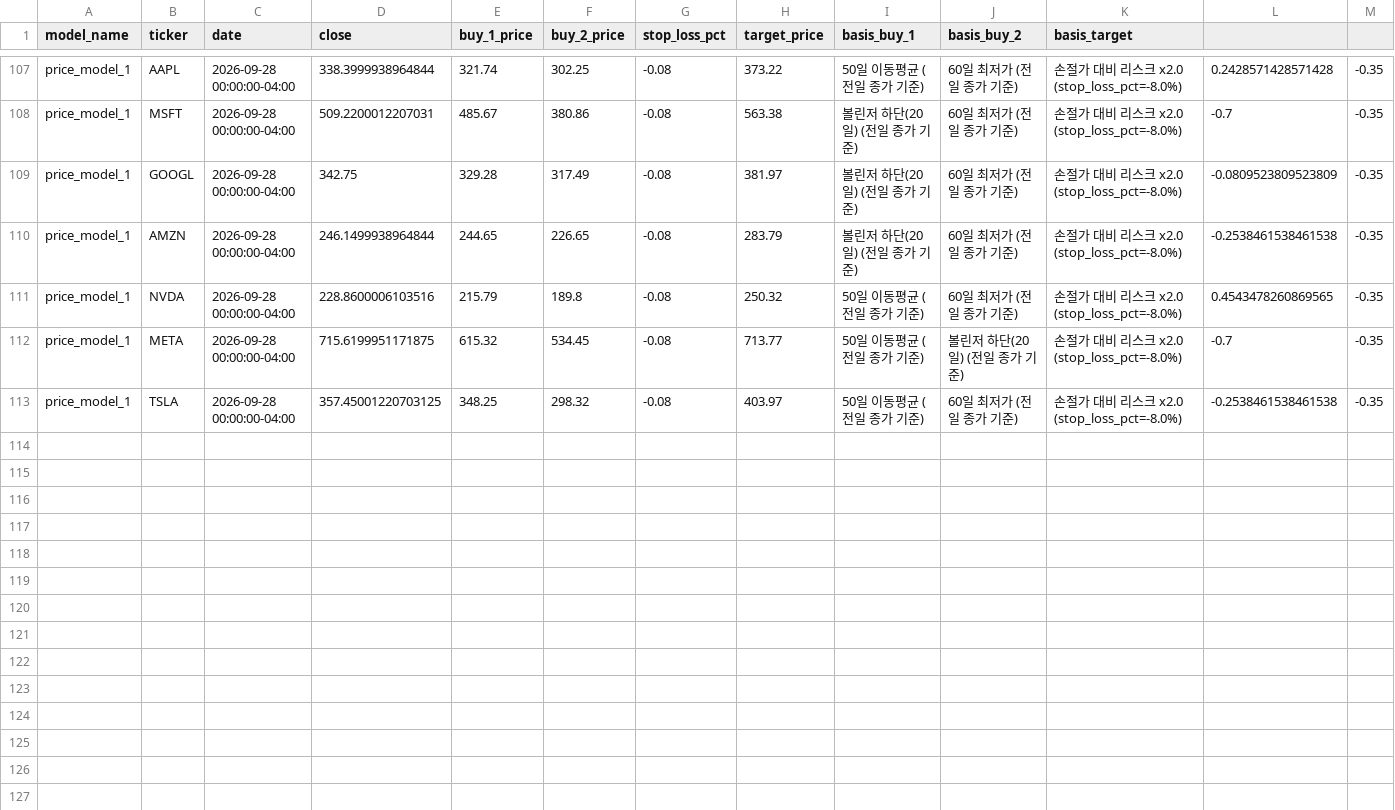
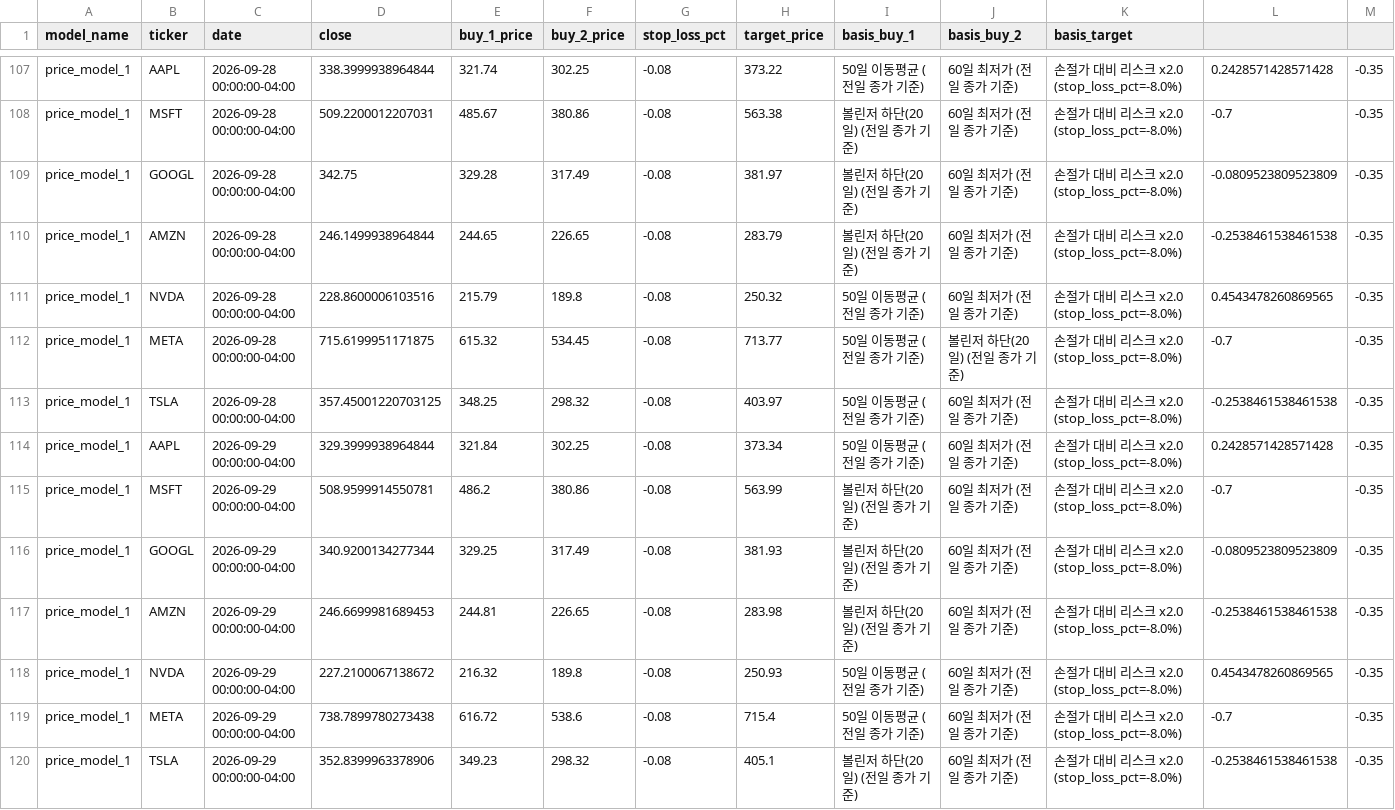
Before and after one commit to Hyunwoo-Ml/trading-strategy-lab, a CSV file: data/sw1/price_criteria/price_model_1/history.csv, drawn as a sheet; only a part is shown, gaps mark what is left out; rows hold the shown columns only; the diff names each change by its address in the sheet, - before the commit and + after, or states it on an @@ line.

```diff
--- a/data/sw1/price_criteria/price_model_1/history.csv
+++ b/data/sw1/price_criteria/price_model_1/history.csv
+row 114: price_model_1 | AAPL | 2026-09-29 00:00:00-04:00 | 329.3999938964844 | 321.84 | 302.25 | -0.08 | 373.34 | 50일 이동평균 (전일 종가 기준) | 60일 최저가 (전일 종가 기준) | 손절가 대비 리스크 x2.0 (stop_loss_pct=-8.0%) | 0.2428571428571428 | -0.35
+row 115: price_model_1 | MSFT | 2026-09-29 00:00:00-04:00 | 508.9599914550781 | 486.2 | 380.86 | -0.08 | 563.99 | 볼린저 하단(20일) (전일 종가 기준) | 60일 최저가 (전일 종가 기준) | 손절가 대비 리스크 x2.0 (stop_loss_pct=-8.0%) | -0.7 | -0.35
+row 116: price_model_1 | GOOGL | 2026-09-29 00:00:00-04:00 | 340.9200134277344 | 329.25 | 317.49 | -0.08 | 381.93 | 볼린저 하단(20일) (전일 종가 기준) | 60일 최저가 (전일 종가 기준) | 손절가 대비 리스크 x2.0 (stop_loss_pct=-8.0%) | -0.0809523809523809 | -0.35
+row 117: price_model_1 | AMZN | 2026-09-29 00:00:00-04:00 | 246.6699981689453 | 244.81 | 226.65 | -0.08 | 283.98 | 볼린저 하단(20일) (전일 종가 기준) | 60일 최저가 (전일 종가 기준) | 손절가 대비 리스크 x2.0 (stop_loss_pct=-8.0%) | -0.2538461538461538 | -0.35
+row 118: price_model_1 | NVDA | 2026-09-29 00:00:00-04:00 | 227.2100067138672 | 216.32 | 189.8 | -0.08 | 250.93 | 50일 이동평균 (전일 종가 기준) | 60일 최저가 (전일 종가 기준) | 손절가 대비 리스크 x2.0 (stop_loss_pct=-8.0%) | 0.4543478260869565 | -0.35
+row 119: price_model_1 | META | 2026-09-29 00:00:00-04:00 | 738.7899780273438 | 616.72 | 538.6 | -0.08 | 715.4 | 50일 이동평균 (전일 종가 기준) | 60일 최저가 (전일 종가 기준) | 손절가 대비 리스크 x2.0 (stop_loss_pct=-8.0%) | -0.7 | -0.35
+row 120: price_model_1 | TSLA | 2026-09-29 00:00:00-04:00 | 352.8399963378906 | 349.23 | 298.32 | -0.08 | 405.1 | 볼린저 하단(20일) (전일 종가 기준) | 60일 최저가 (전일 종가 기준) | 손절가 대비 리스크 x2.0 (stop_loss_pct=-8.0%) | -0.2538461538461538 | -0.35
```
Also changed, not shown: data/indicators/AAPL.csv, data/indicators/AMZN.csv, 19 other files.
